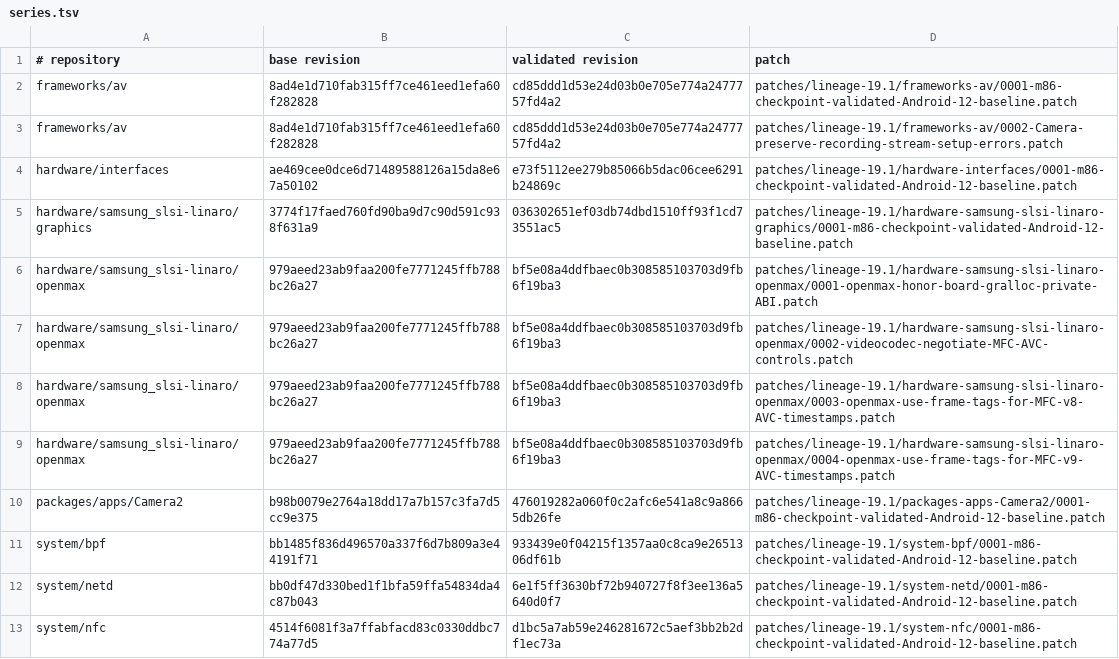
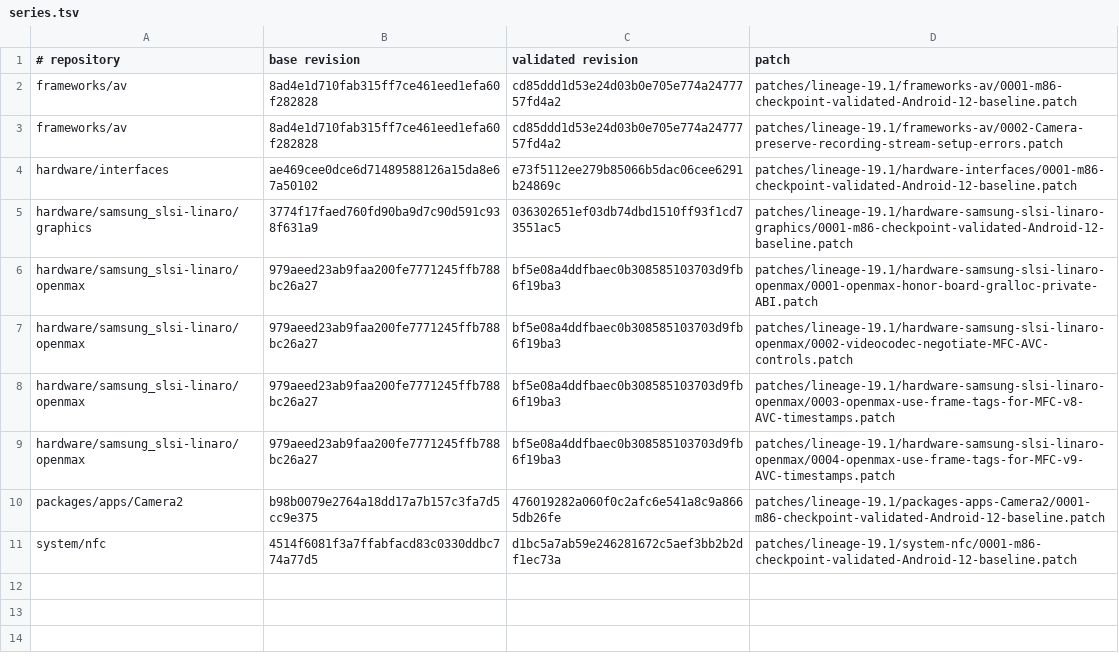
Before and after one commit to meizu-pro5-dev/pro5-android, a TSV file: patches/lineage-19.1/series.tsv, drawn as a sheet.

Commit message:
lineage-19.1: publish native eBPF source state
Pin the device and kernel revisions that provide the controller-less cgroup2 hierarchy and the complete eBPF syscall, maps, helpers, tc, cgroup, perf and JIT implementation.

Retire the obsolete system/bpf property bypass and system/netd dual-path compatibility patches, restoring both platform projects to their official baselines. Keep the ten existing hardware adaptation patches unchanged and ordered.

Signed-off-by: 404698-FDU <228693120+404698-FDU@users.noreply.github.com>

```diff
--- a/patches/lineage-19.1/series.tsv
+++ b/patches/lineage-19.1/series.tsv
@@ -10,4 +10,2 @@ hardware/samsung_slsi-linaro/openmax	979aeed23ab9faa200fe7771245ffb788bc26a27	bf
 packages/apps/Camera2	b98b0079e2764a18dd17a7b157c3fa7d5cc9e375	476019282a060f0c2afc6e541a8c9a8665db26fe	patches/lineage-19.1/packages-apps-Camera2/0001-m86-checkpoint-validated-Android-12-baseline.patch
-system/bpf	bb1485f836d496570a337f6d7b809a3e44191f71	933439e0f04215f1357aa0c8ca9e2651306df61b	patches/lineage-19.1/system-bpf/0001-m86-checkpoint-validated-Android-12-baseline.patch
-system/netd	bb0df47d330bed1f1bfa59ffa54834da4c87b043	6e1f5ff3630bf72b940727f8f3ee136a5640d0f7	patches/lineage-19.1/system-netd/0001-m86-checkpoint-validated-Android-12-baseline.patch
 system/nfc	4514f6081f3a7ffabfacd83c0330ddbc774a77d5	d1bc5a7ab59e246281672c5aef3bb2b2df1ec73a	patches/lineage-19.1/system-nfc/0001-m86-checkpoint-validated-Android-12-baseline.patch
```
Also changed, not shown: locks/lineage-19.1-revisions.tsv, 4 other files.
